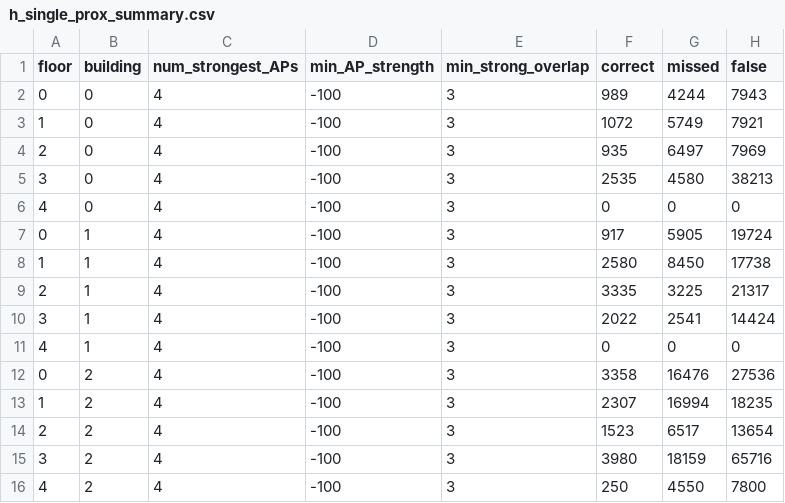
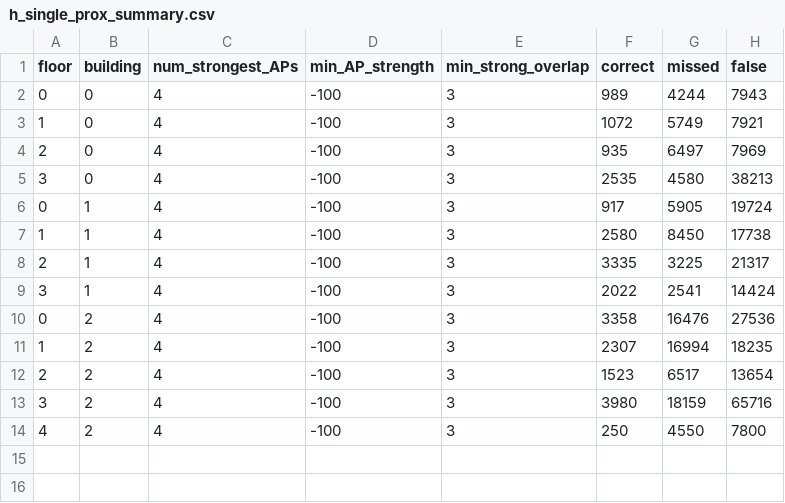
Before and after one commit to Martin11175/PRIA, a CSV file: src/results/h_single_prox_summary.csv, drawn as a sheet; the diff names each change by its address in the sheet, - before the commit and + after, or states it on an @@ line.

```diff
--- a/src/results/h_single_prox_summary.csv
+++ b/src/results/h_single_prox_summary.csv
-row 6: 4 | 0 | 4 | -100 | 3 | 0 | 0 | 0
-row 11: 4 | 1 | 4 | -100 | 3 | 0 | 0 | 0
```
Also changed, not shown: src/results/ez_single_prox_summary.csv, src/results/h_overlap.csv, 24 other files.
